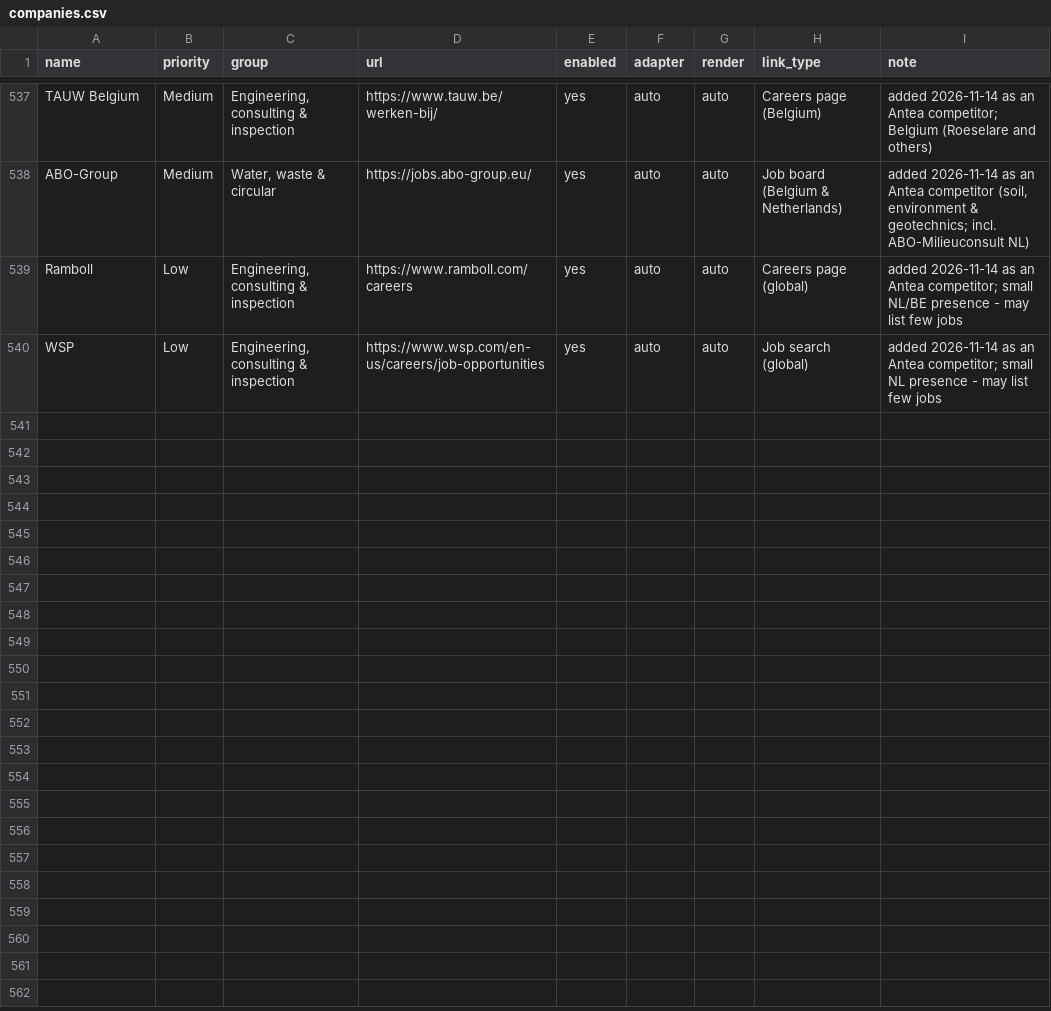
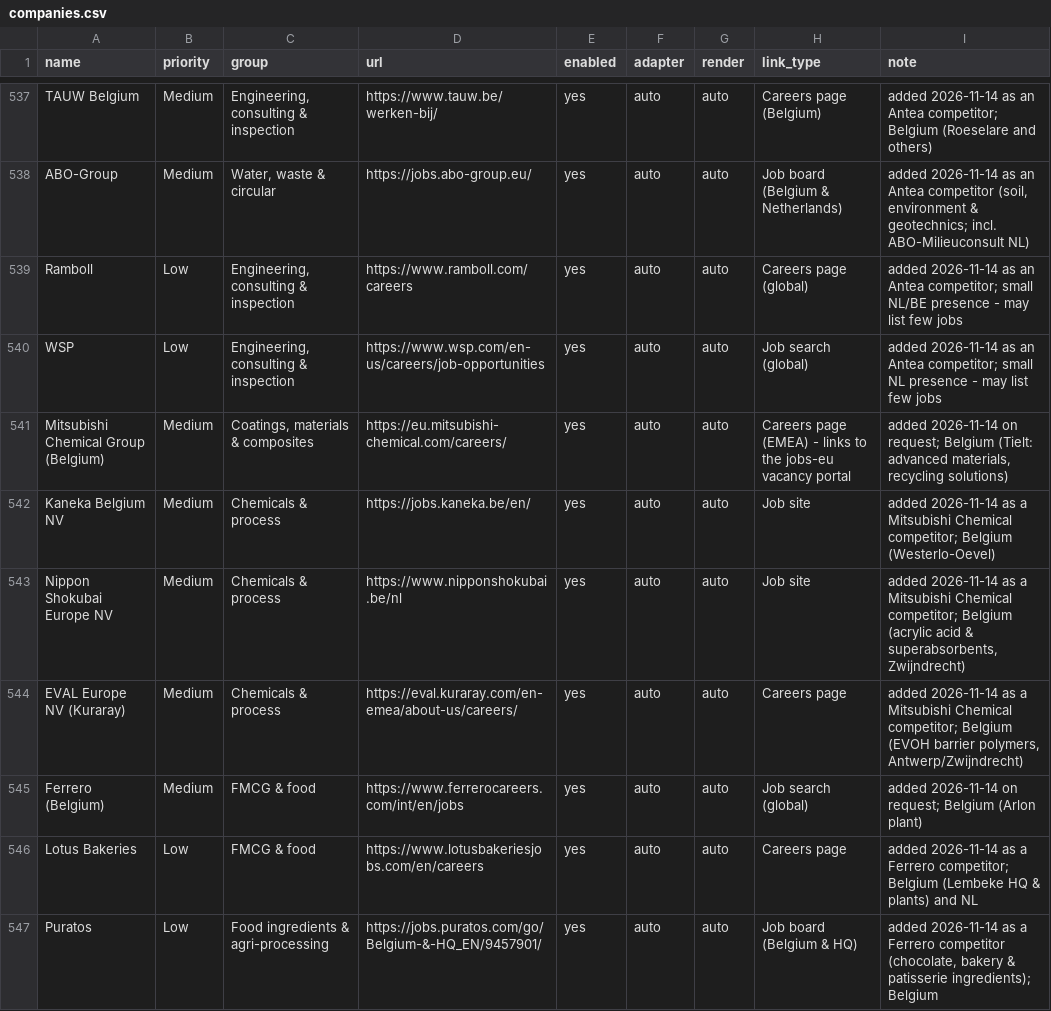
Before and after one commit to Boomybhai/jobwatch, a CSV file: companies.csv, drawn as a sheet; only a part is shown, gaps mark what is left out; the diff names each change by its address in the sheet, - before the commit and + after, or states it on an @@ line.

```diff
--- a/companies.csv
+++ b/companies.csv
+row 541: Mitsubishi Chemical Group (Belgium) | Medium | Coatings, materials & composites | https://eu.mitsubishi-chemical.com/careers/ | yes | auto | auto | Careers page (EMEA) - links to the jobs-eu vacancy portal | added 2026-11-14 on request; Belgium (Tielt: advanced materials, recycling solutions)
+row 542: Kaneka Belgium NV | Medium | Chemicals & process | https://jobs.kaneka.be/en/ | yes | auto | auto | Job site | added 2026-11-14 as a Mitsubishi Chemical competitor; Belgium (Westerlo-Oevel)
+row 543: Nippon Shokubai Europe NV | Medium | Chemicals & process | https://www.nipponshokubai.be/nl | yes | auto | auto | Job site | added 2026-11-14 as a Mitsubishi Chemical competitor; Belgium (acrylic acid & superabsorbents, Zwijndrecht)
+row 544: EVAL Europe NV (Kuraray) | Medium | Chemicals & process | https://eval.kuraray.com/en-emea/about-us/careers/ | yes | auto | auto | Careers page | added 2026-11-14 as a Mitsubishi Chemical competitor; Belgium (EVOH barrier polymers, Antwerp/Zwijndrecht)
+row 545: Ferrero (Belgium) | Medium | FMCG & food | https://www.ferrerocareers.com/int/en/jobs | yes | auto | auto | Job search (global) | added 2026-11-14 on request; Belgium (Arlon plant)
+row 546: Lotus Bakeries | Low | FMCG & food | https://www.lotusbakeriesjobs.com/en/careers | yes | auto | auto | Careers page | added 2026-11-14 as a Ferrero competitor; Belgium (Lembeke HQ & plants) and NL
+row 547: Puratos | Low | Food ingredients & agri-processing | https://jobs.puratos.com/go/Belgium-&-HQ_EN/9457901/ | yes | auto | auto | Job board (Belgium & HQ) | added 2026-11-14 as a Ferrero competitor (chocolate, bakery & patisserie ingredients); Belgium
```
